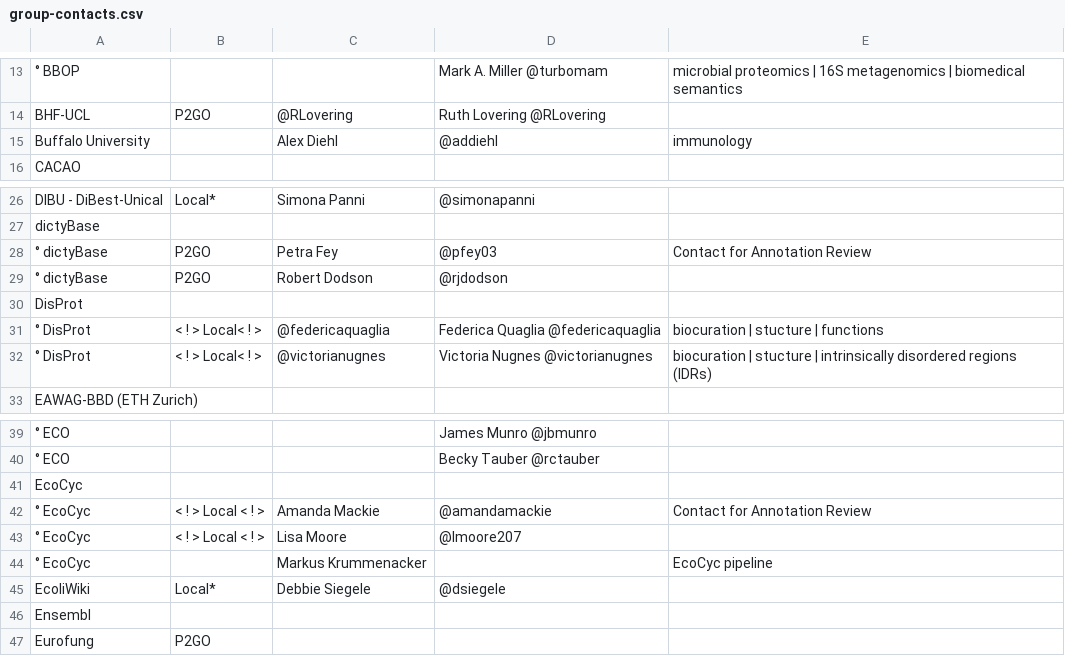
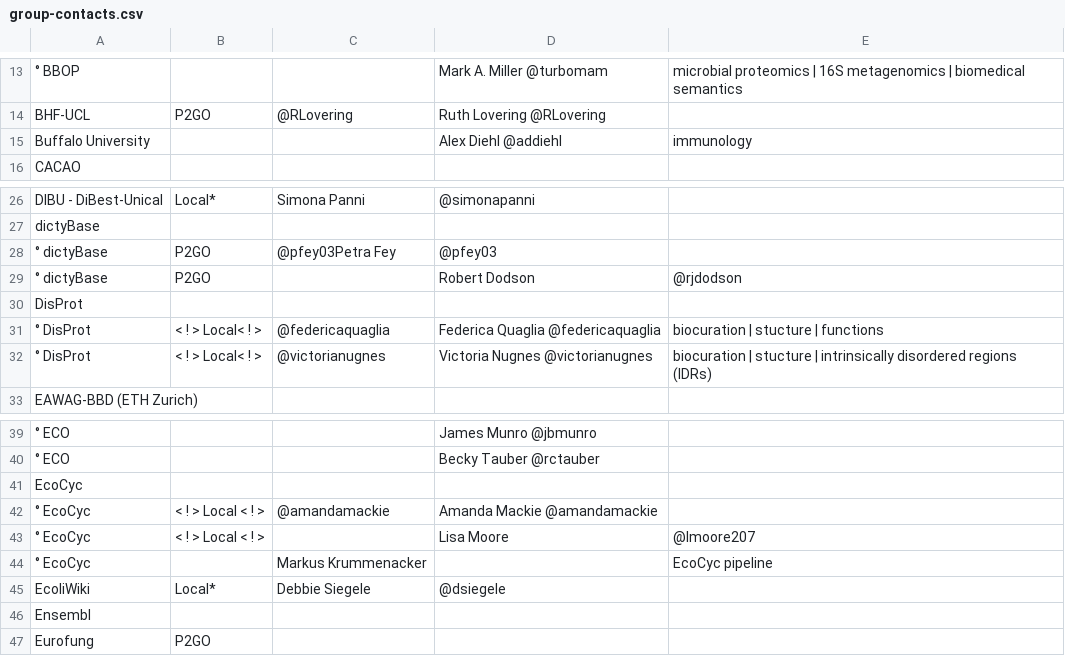
Before and after one commit to geneontology/go-site, a CSV file: metadata/group-contacts.csv, drawn as a sheet; only a part is shown, gaps mark what is left out; the diff names each change by its address in the sheet, - before the commit and + after, or states it on an @@ line.

Commit message:
Update group-contacts.csv

```diff
--- a/metadata/group-contacts.csv
+++ b/metadata/group-contacts.csv
-C15: Alex Diehl
+C15: (empty)
-D15: @addiehl
+D15: Alex Diehl @addiehl
-C28: Petra Fey
+C28: @pfey03Petra Fey
-E28: Contact for Annotation Review
+E28: (empty)
-C29: Robert Dodson
+C29: (empty)
-D29: @rjdodson
+D29: Robert Dodson
-E29: (empty)
+E29: @rjdodson
-C42: Amanda Mackie
+C42: @amandamackie
-D42: @amandamackie
+D42: Amanda Mackie @amandamackie
-E42: Contact for Annotation Review
+E42: (empty)
-C43: Lisa Moore
+C43: (empty)
-D43: @lmoore207
+D43: Lisa Moore
-E43: (empty)
+E43: @lmoore207
```
